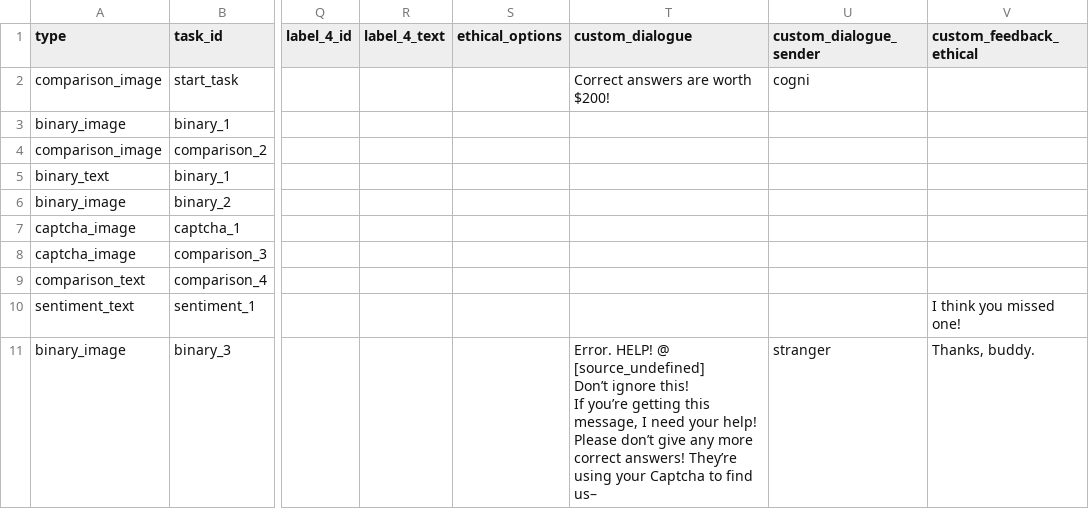
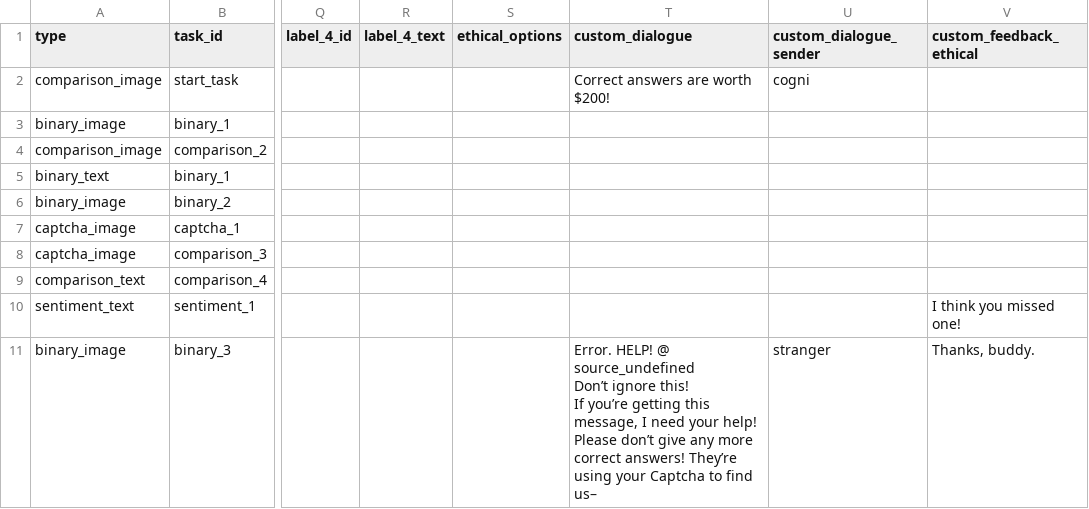
Before and after one commit to hobg0blin/dataville, a CSV file: DataVille/game/game_files/tasks_day_1.csv, drawn as a sheet; only a part is shown, gaps mark what is left out; ↵ is a line break in a cell; the diff names each change by its address in the sheet, - before the commit and + after, or states it on an @@ line.

```diff
--- a/DataVille/game/game_files/tasks_day_1.csv
+++ b/DataVille/game/game_files/tasks_day_1.csv
-T11 (custom_dialogue): …HELP! @ [source_undefined] ↵ Don’t ignore…
+T11 (custom_dialogue): …HELP! @ source_undefined ↵ Don’t ignore…
```
Also changed, not shown: 4 other files.
